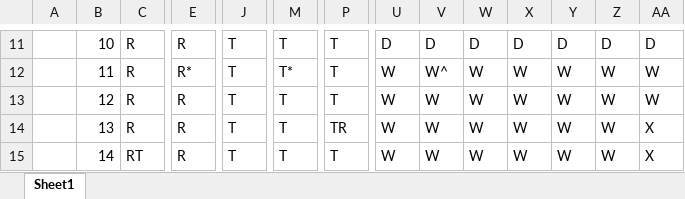
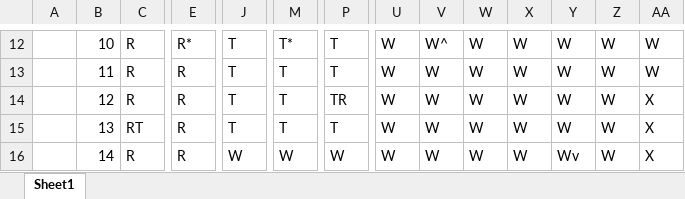
Before and after one commit to cwells611/ClueGame, an Excel workbook: ClueLayout.xlsx, sheet Sheet1, drawn as a sheet; only a part is shown, gaps mark what is left out; values as stored, in another font and other column widths than the file's, no cell formats; addresses are those after the commit; the diff covers the shown part only; the diff names each change by its address in the sheet, - before the commit and + after, or states it on an @@ line.

```diff
--- a/ClueLayout.xlsx (sheet Sheet1)
+++ b/ClueLayout.xlsx (sheet Sheet1)
-E12: R
+E12: R*
-M12: T
+M12: T*
-U12: D
+U12: W
-V12: D
+V12: W^
-W12: D
+W12: W
-X12: D
+X12: W
-Y12: D
+Y12: W
-Z12: D
+Z12: W
-AA12: D
+AA12: W
-E13: R*
+E13: R
-M13: T*
+M13: T
-V13: W^
+V13: W
-P14: T
+P14: TR
-AA14: W
+AA14: X
-C15: R
+C15: RT
-P15: TR
+P15: T
-C16: RT
+C16: R
-J16: T
+J16: W
-M16: T
+M16: W
-P16: T
+P16: W
-Y16: W
+Y16: Wv
```
Also changed, not shown: 2 added rows, 2 removed rows and 143 edited cells elsewhere in this sheet, cell formats.
